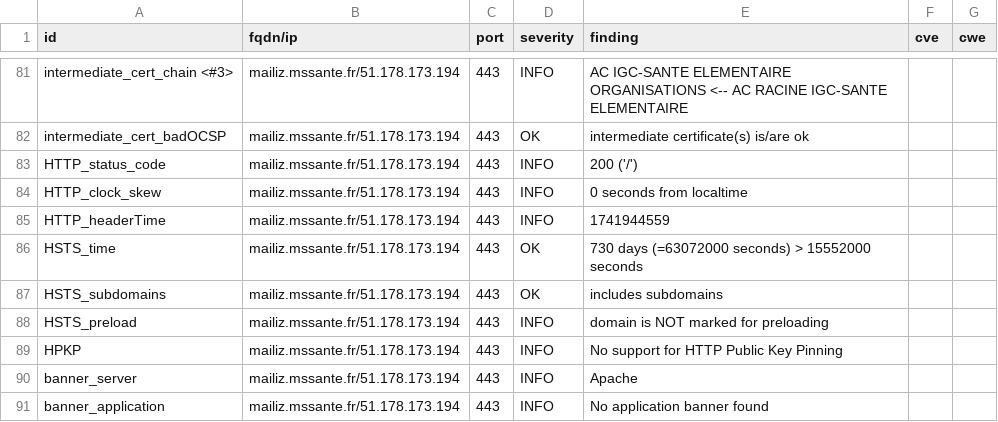
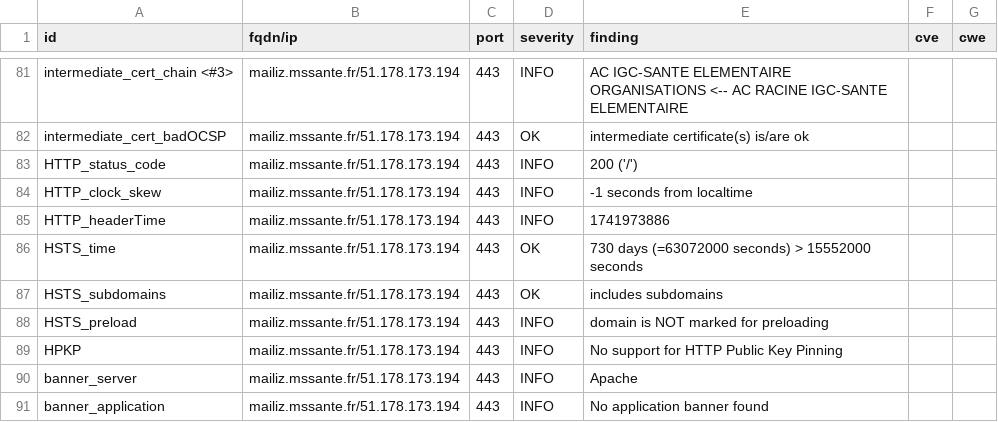
Before and after one commit to ansforge/dashlord_new, a CSV file: results/aHR0cHM6Ly9tYWlsaXoubXNzYW50ZS5mcg==/testssl.csv, drawn as a sheet; only a part is shown, gaps mark what is left out.

```diff
--- a/results/aHR0cHM6Ly9tYWlsaXoubXNzYW50ZS5mcg==/testssl.csv
+++ b/results/aHR0cHM6Ly9tYWlsaXoubXNzYW50ZS5mcg==/testssl.csv
@@ -83,4 +83,4 @@
 "HTTP_status_code","mailiz.mssante.fr/51.178.173.194","443","INFO","200  ('/')","",""
-"HTTP_clock_skew","mailiz.mssante.fr/51.178.173.194","443","INFO","0 seconds from localtime","",""
-"HTTP_headerTime","mailiz.mssante.fr/51.178.173.194","443","INFO","1741944559","",""
+"HTTP_clock_skew","mailiz.mssante.fr/51.178.173.194","443","INFO","-1 seconds from localtime","",""
+"HTTP_headerTime","mailiz.mssante.fr/51.178.173.194","443","INFO","1741973886","",""
 "HSTS_time","mailiz.mssante.fr/51.178.173.194","443","OK","730 days (=63072000 seconds) > 15552000 seconds","",""
```
Also changed, not shown: 13 other files.
